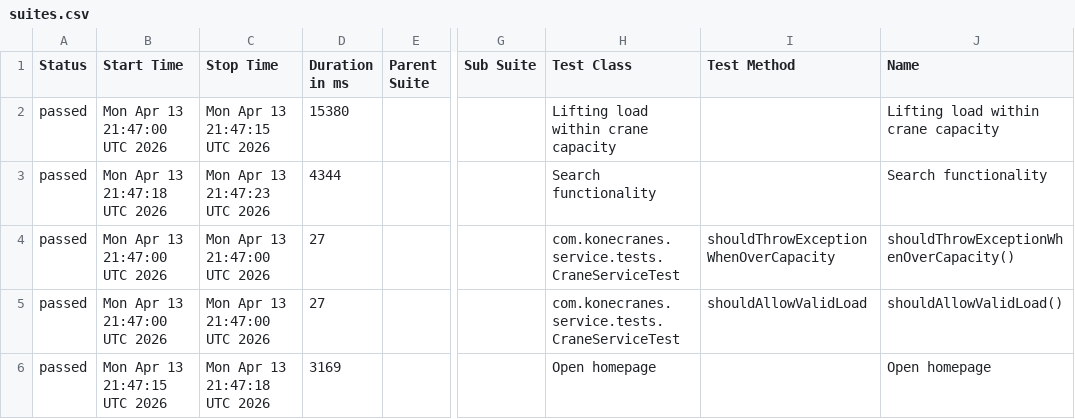
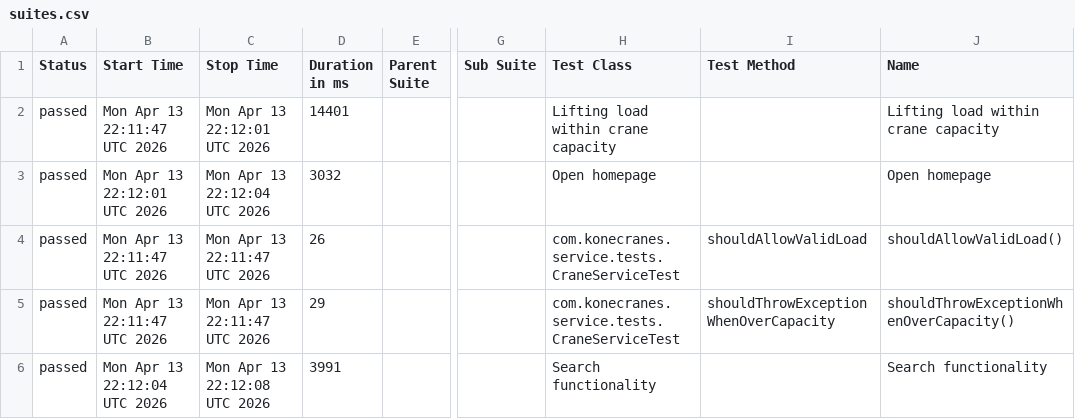
Before and after one commit to sselda/konecranes-automation, a CSV file: allureReport/data/suites.csv, drawn as a sheet; only a part is shown, gaps mark what is left out; the diff names each change by its address in the sheet, - before the commit and + after, or states it on an @@ line.

```diff
--- a/allureReport/data/suites.csv
+++ b/allureReport/data/suites.csv
-B2 (Start Time): Mon Apr 13 21:47:00 UTC 2026
+B2 (Start Time): Mon Apr 13 22:11:47 UTC 2026
-C2 (Stop Time): Mon Apr 13 21:47:15 UTC 2026
+C2 (Stop Time): Mon Apr 13 22:12:01 UTC 2026
-D2 (Duration in ms): 15380
+D2 (Duration in ms): 14401
-B3 (Start Time): Mon Apr 13 21:47:18 UTC 2026
+B3 (Start Time): Mon Apr 13 22:12:01 UTC 2026
-C3 (Stop Time): Mon Apr 13 21:47:23 UTC 2026
+C3 (Stop Time): Mon Apr 13 22:12:04 UTC 2026
-D3 (Duration in ms): 4344
+D3 (Duration in ms): 3032
-H3 (Test Class): Search functionality
+H3 (Test Class): Open homepage
-J3 (Name): Search functionality
+J3 (Name): Open homepage
-B4:B5 (Start Time): Mon Apr 13 21:47:00 UTC 2026
+B4:B5 (Start Time): Mon Apr 13 22:11:47 UTC 2026
-C4:C5 (Stop Time): Mon Apr 13 21:47:00 UTC 2026
+C4:C5 (Stop Time): Mon Apr 13 22:11:47 UTC 2026
-D4 (Duration in ms): 27
+D4 (Duration in ms): 26
-I4 (Test Method): shouldThrowExceptionWhenOverCapacity
+I4 (Test Method): shouldAllowValidLoad
-J4 (Name): shouldThrowExceptionWhenOverCapacity()
+J4 (Name): shouldAllowValidLoad()
-D5 (Duration in ms): 27
+D5 (Duration in ms): 29
-I5 (Test Method): shouldAllowValidLoad
+I5 (Test Method): shouldThrowExceptionWhenOverCapacity
-J5 (Name): shouldAllowValidLoad()
+J5 (Name): shouldThrowExceptionWhenOverCapacity()
-B6 (Start Time): Mon Apr 13 21:47:15 UTC 2026
+B6 (Start Time): Mon Apr 13 22:12:04 UTC 2026
-C6 (Stop Time): Mon Apr 13 21:47:18 UTC 2026
+C6 (Stop Time): Mon Apr 13 22:12:08 UTC 2026
-D6 (Duration in ms): 3169
+D6 (Duration in ms): 3991
-H6 (Test Class): Open homepage
+H6 (Test Class): Search functionality
-J6 (Name): Open homepage
+J6 (Name): Search functionality
```
Also changed, not shown: allureReport/data/behaviors.csv, 29 other files.
